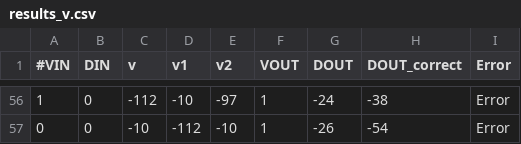
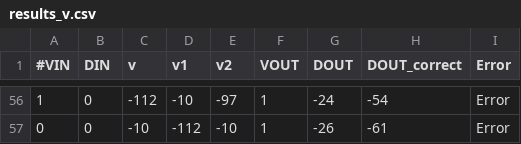
Before and after one commit to Elia1996/ISA, a CSV file: Lab1/4_Design_and_Sim/sim_out/results_v.csv, drawn as a sheet; only a part is shown, gaps mark what is left out; the diff covers the shown part only.

```diff
--- a/Lab1/4_Design_and_Sim/sim_out/results_v.csv
+++ b/Lab1/4_Design_and_Sim/sim_out/results_v.csv
@@ -56,2 +56,2 @@
-1,0,-112,-10,-97,1,-24,-38,Error,
-0,0,-10,-112,-10,1,-26,-54,Error,
+1,0,-112,-10,-97,1,-24,-54,Error,
+0,0,-10,-112,-10,1,-26,-61,Error,
```
Also changed, not shown: 54 edited cells elsewhere in this file, 29 other files.
